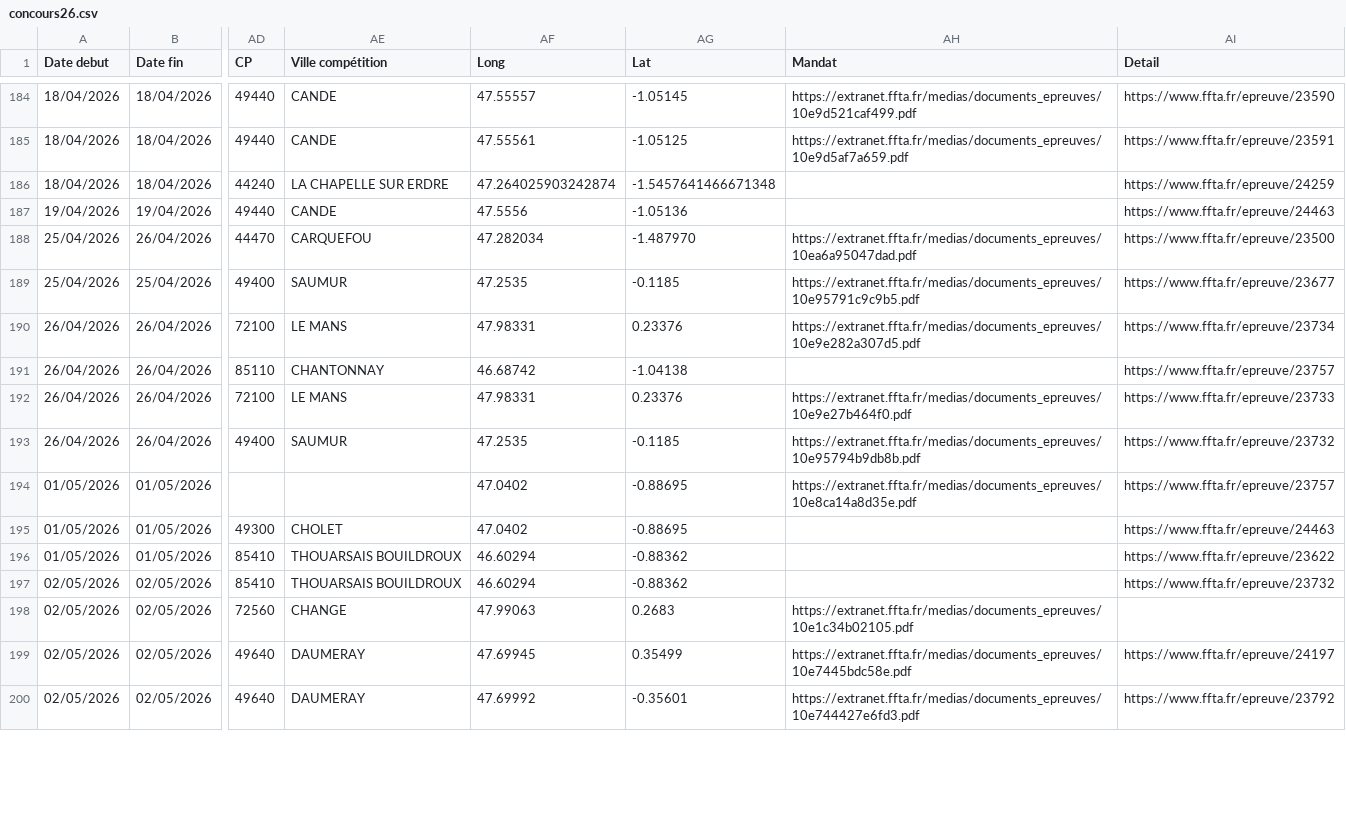
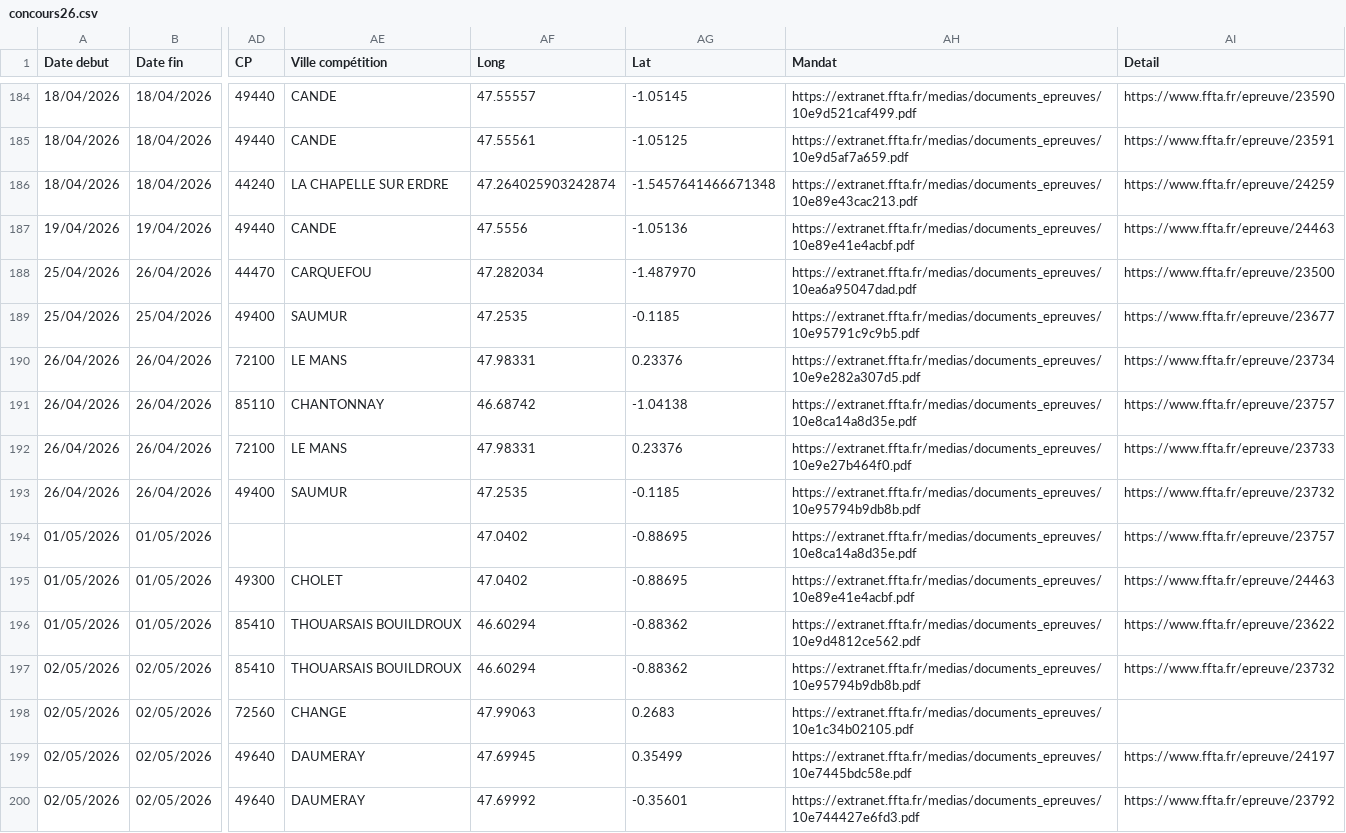
Before and after one commit to Comite-regional/calendrier, a CSV file: concours26.csv, drawn as a sheet; only a part is shown, gaps mark what is left out; the diff covers the shown part only; the diff names each change by its address in the sheet, - before the commit and + after, or states it on an @@ line.

```diff
--- a/concours26.csv
+++ b/concours26.csv
-AH186 (Mandat): (empty)
+AH186 (Mandat): https://extranet.ffta.fr/medias/documents_epreuves/10e89e43cac213.pdf
-AH187 (Mandat): (empty)
+AH187 (Mandat): https://extranet.ffta.fr/medias/documents_epreuves/10e89e41e4acbf.pdf
-AH191 (Mandat): (empty)
+AH191 (Mandat): https://extranet.ffta.fr/medias/documents_epreuves/10e8ca14a8d35e.pdf
-AH195 (Mandat): (empty)
+AH195 (Mandat): https://extranet.ffta.fr/medias/documents_epreuves/10e89e41e4acbf.pdf
-AH196 (Mandat): (empty)
+AH196 (Mandat): https://extranet.ffta.fr/medias/documents_epreuves/10e9d4812ce562.pdf
-AH197 (Mandat): (empty)
+AH197 (Mandat): https://extranet.ffta.fr/medias/documents_epreuves/10e95794b9db8b.pdf
```
Also changed, not shown: 31 edited cells elsewhere in this file.
